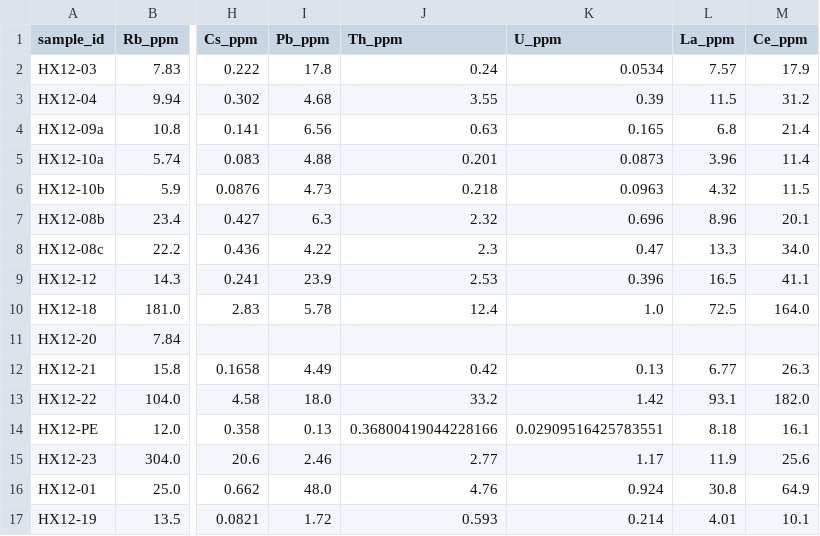
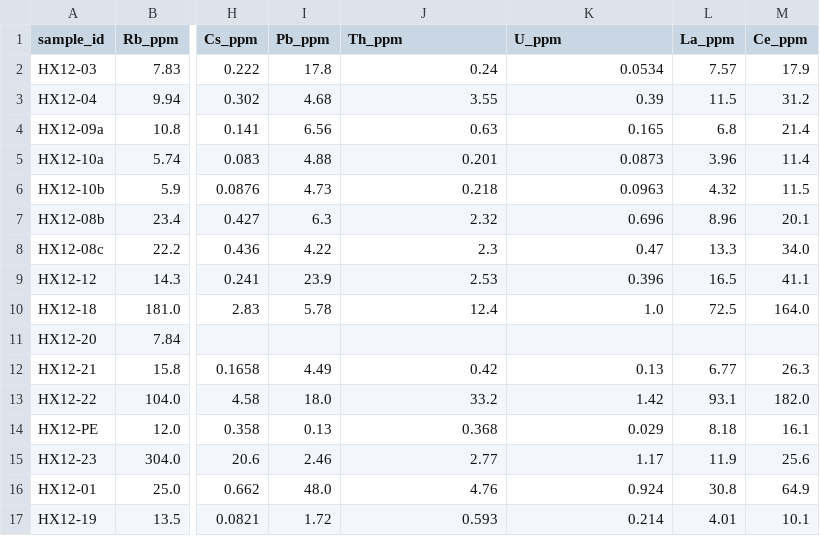
Before and after one commit to flank209/basement_rock_geochem_database_pilot, a CSV file: data/trace_elements.csv, drawn as a sheet; only a part is shown, gaps mark what is left out; the diff names each change by its address in the sheet, - before the commit and + after, or states it on an @@ line.

```diff
--- a/data/trace_elements.csv
+++ b/data/trace_elements.csv
-J14 (Th_ppm): 0.36800419044228166
+J14 (Th_ppm): 0.368
-K14 (U_ppm): 0.02909516425783551
+K14 (U_ppm): 0.029
```
